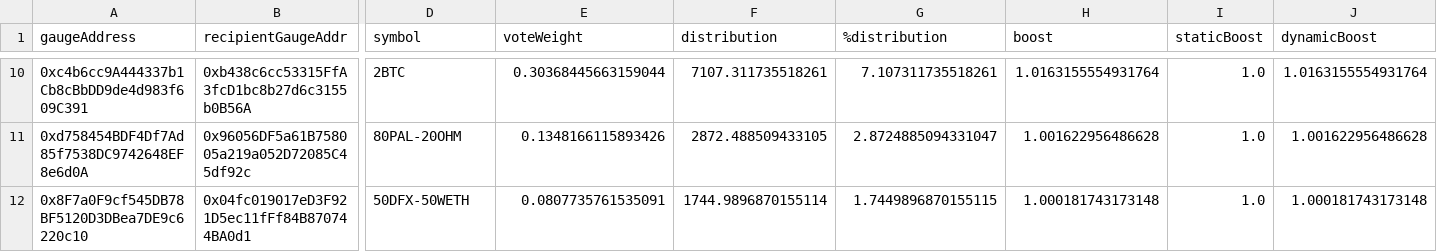
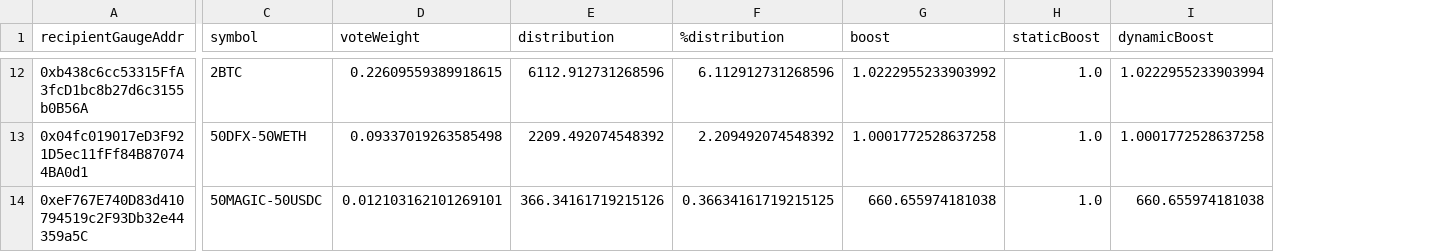
Before and after one commit to BalancerMaxis/data_automation, a CSV file: data/arbitrumGaugeDistribution.csv, drawn as a sheet; only a part is shown, gaps mark what is left out; removed rows and columns are numbered as before the commit, all else as after; rows hold the shown columns only; the diff covers the shown part only; the diff names each change by its address in the sheet, - before the commit and + after, or states it on an @@ line.

```diff
--- a/data/arbitrumGaugeDistribution.csv
+++ b/data/arbitrumGaugeDistribution.csv
-column A (gaugeAddress), row 10: 0xc4b6cc9A444337b1Cb8cBbDD9de4d983f609C391; row 12: 0x8F7a0F9cf545DB78BF5120D3DBea7DE9c6220c10
-D12 (voteWeight): 0.30368445663159044
+D12 (voteWeight): 0.22609559389918615
-E12 (distribution): 7107.311735518261
+E12 (distribution): 6112.912731268596
-F12 (%distribution): 7.107311735518261
+F12 (%distribution): 6.112912731268596
-G12 (boost): 1.0163155554931764
+G12 (boost): 1.0222955233903992
-I12 (dynamicBoost): 1.0163155554931764
+I12 (dynamicBoost): 1.0222955233903994
-row 11: 0xd758454BDF4Df7Ad85f7538DC9742648EF8e6d0A | 0x96056DF5a61B758005a219a052D72085C45df92c | 80PAL-20OHM | 0.1348166115893426 | 2872.488509433105 | 2.8724885094331047 | 1.001622956486628 | 1.0 | 1.001622956486628
-D13 (voteWeight): 0.0807735761535091
+D13 (voteWeight): 0.09337019263585498
-E13 (distribution): 1744.9896870155114
+E13 (distribution): 2209.492074548392
-F13 (%distribution): 1.7449896870155115
+F13 (%distribution): 2.209492074548392
-G13 (boost): 1.000181743173148
+G13 (boost): 1.0001772528637258
-I13 (dynamicBoost): 1.000181743173148
+I13 (dynamicBoost): 1.0001772528637258
+row 14: 0xeF767E740D83d410794519c2F93Db32e44359a5C | 50MAGIC-50USDC | 0.012103162101269101 | 366.34161719215126 | 0.36634161719215125 | 660.655974181038 | 1.0 | 660.655974181038
```
Also changed, not shown: 4 added rows, 2 removed rows and 22 edited cells elsewhere in this file, 3 other files.
